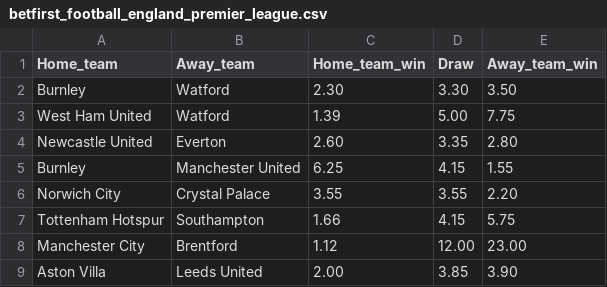
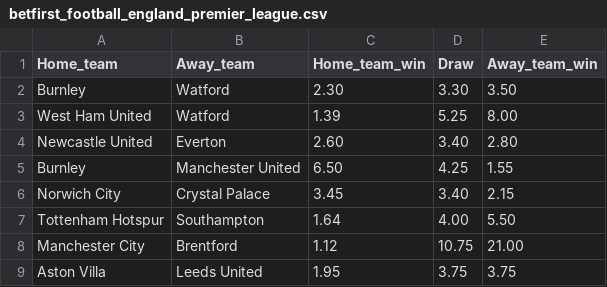
Before and after one commit to lennard-geeraert/webscrape, a CSV file: football_england_premier_league/betfirst_football_england_premier_league.csv, drawn as a sheet.

```diff
--- a/football_england_premier_league/betfirst_football_england_premier_league.csv
+++ b/football_england_premier_league/betfirst_football_england_premier_league.csv
@@ -2,8 +2,8 @@ Home_team,Away_team,Home_team_win,Draw,Away_team_win
 Burnley,Watford,2.30,3.30,3.50
-West Ham United,Watford,1.39,5.00,7.75
-Newcastle United,Everton,2.60,3.35,2.80
-Burnley,Manchester United,6.25,4.15,1.55
-Norwich City,Crystal Palace,3.55,3.55,2.20
-Tottenham Hotspur,Southampton,1.66,4.15,5.75
-Manchester City,Brentford,1.12,12.00,23.00
-Aston Villa,Leeds United,2.00,3.85,3.90
+West Ham United,Watford,1.39,5.25,8.00
+Newcastle United,Everton,2.60,3.40,2.80
+Burnley,Manchester United,6.50,4.25,1.55
+Norwich City,Crystal Palace,3.45,3.40,2.15
+Tottenham Hotspur,Southampton,1.64,4.00,5.50
+Manchester City,Brentford,1.12,10.75,21.00
+Aston Villa,Leeds United,1.95,3.75,3.75
```
Also changed, not shown: football_england_premier_league/bwin_football_england_premier_league.csv, football_england_premier_league/circus_football_england_premier_league.csv, 10 other files.
